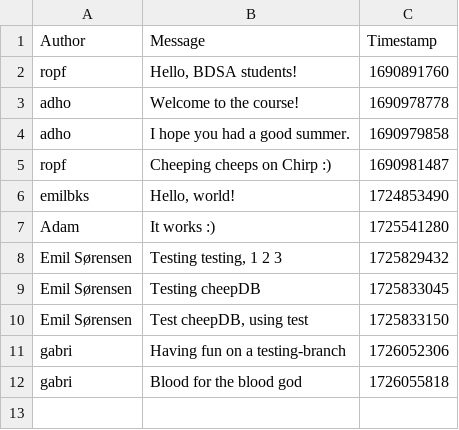
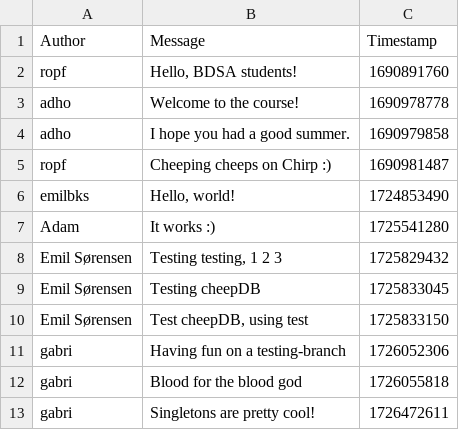
Before and after one commit to ITU-BDSA2024-GROUP1/Chirp, a CSV file: data/chirp_cli_db.csv, drawn as a sheet.

Commit message:
Refactored CSVDatabase to use Singleton pattern.
 To make sure only one database/one connection to the database was active at any given time, CSVDatabase was refactored to being a Singleton. I was forced to make the path into a constant, but that seems fine anyways.

```diff
--- a/data/chirp_cli_db.csv
+++ b/data/chirp_cli_db.csv
@@ -12 +12,2 @@ gabri,Having fun on a testing-branch,1726052306
 gabri,Blood for the blood god,1726055818
+gabri,Singletons are pretty cool!,1726472611
```
Also changed, not shown: 3 other files.
